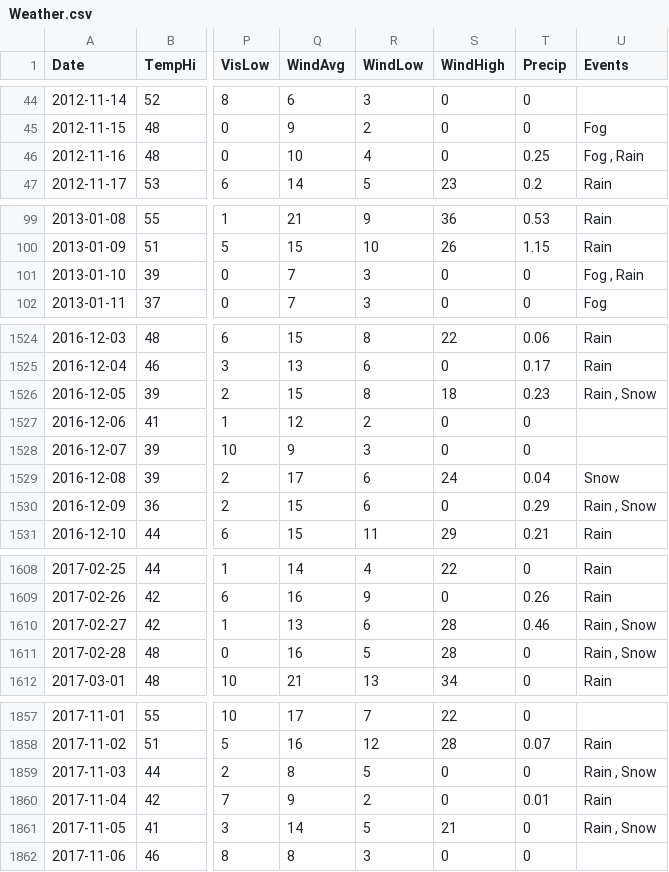
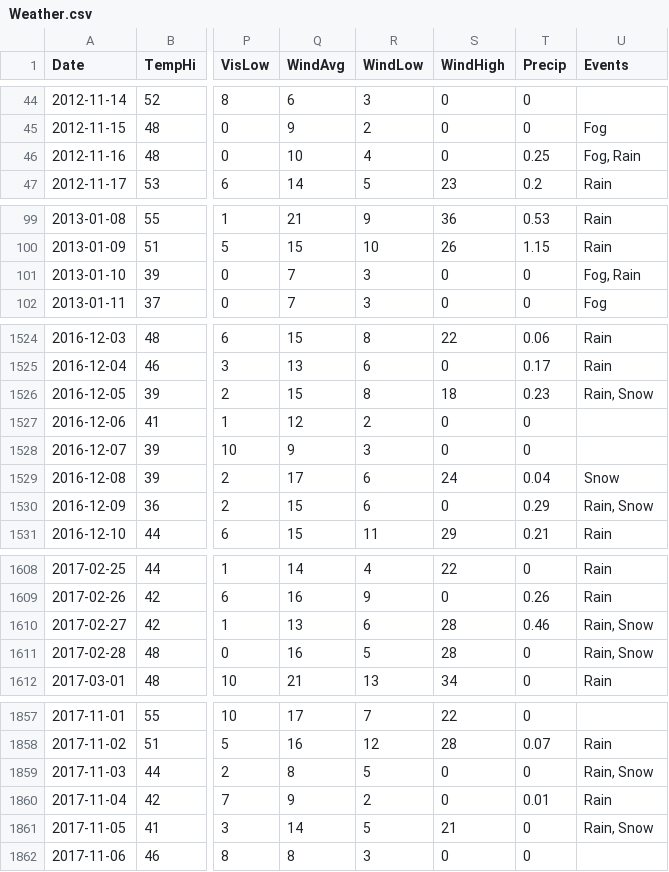
Before and after one commit to AsherMeyers/UdacityMachineLearning, a CSV file: Weather.csv, drawn as a sheet; only a part is shown, gaps mark what is left out; the diff covers the shown part only; the diff names each change by its address in the sheet, - before the commit and + after, or states it on an @@ line.

```diff
--- a/Weather.csv
+++ b/Weather.csv
-U46 (Events): Fog , Rain
+U46 (Events): Fog, Rain
-U101 (Events): Fog , Rain
+U101 (Events): Fog, Rain
-U1526 (Events): Rain , Snow
+U1526 (Events): Rain, Snow
-U1530 (Events): Rain , Snow
+U1530 (Events): Rain, Snow
-U1610:U1611 (Events): Rain , Snow
+U1610:U1611 (Events): Rain, Snow
-U1859 (Events): Rain , Snow
+U1859 (Events): Rain, Snow
-U1861 (Events): Rain , Snow
+U1861 (Events): Rain, Snow
```
Also changed, not shown: 55 edited cells elsewhere in this file.
